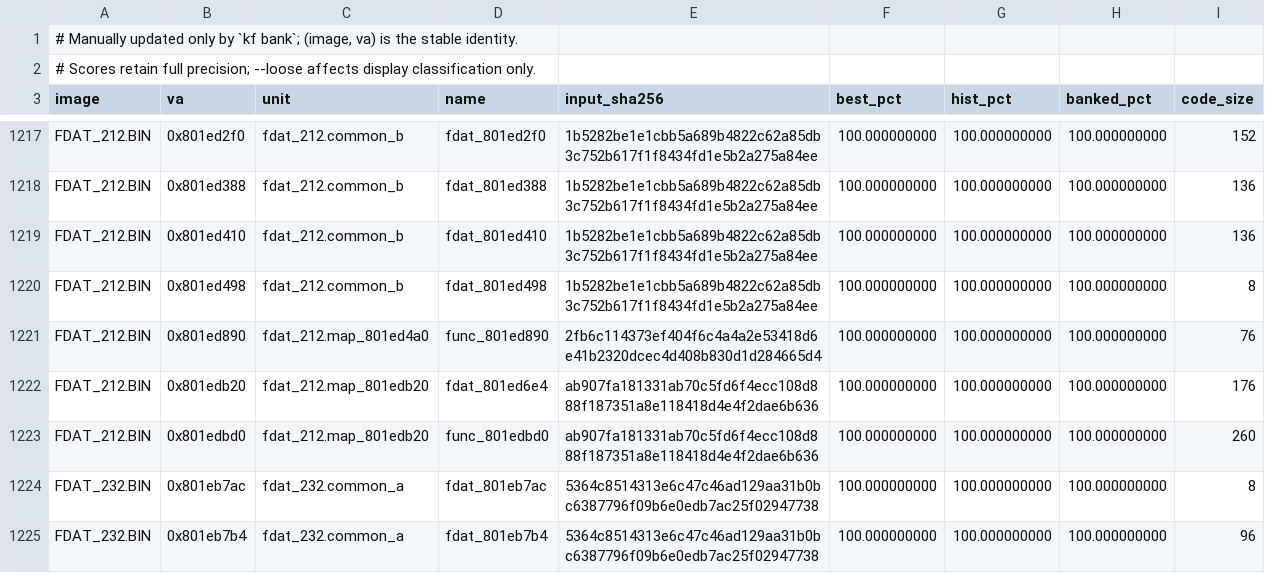
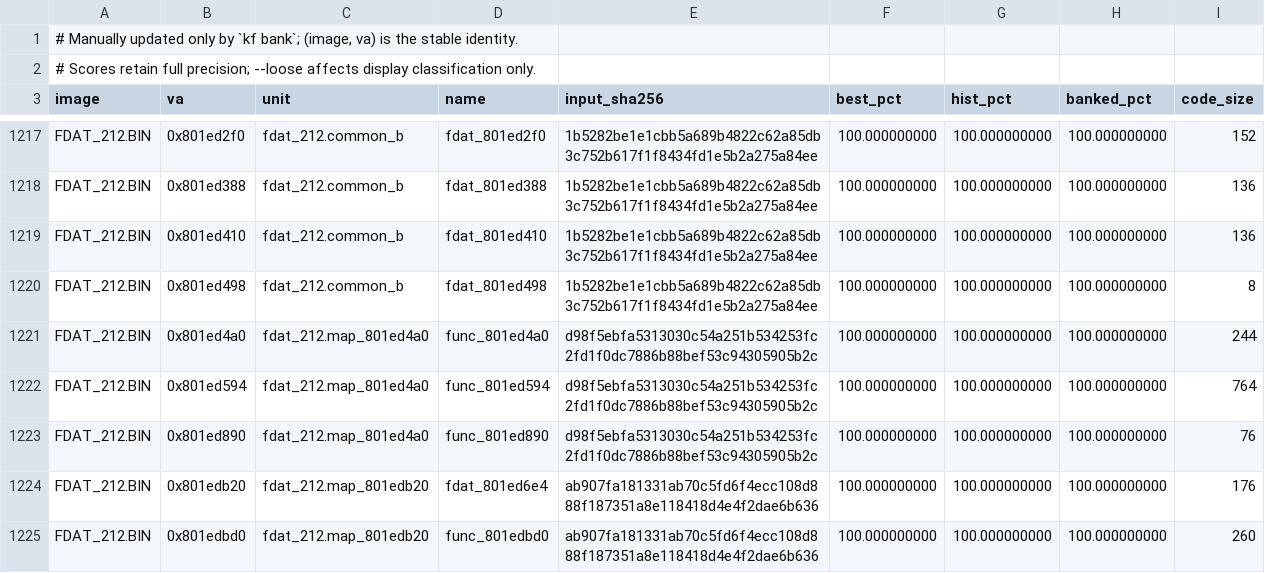
Before and after one commit to Voicedrew11/shadow-tower-decomp, a TSV file: config/match_baseline.tsv, drawn as a sheet; only a part is shown, gaps mark what is left out; the shorter side is filled out with more unchanged rows.

Commit message:
match: isolate FDAT 212 bridge loop initialization

```diff
--- a/config/match_baseline.tsv
+++ b/config/match_baseline.tsv
@@ -1220,3 +1220,5 @@ FDAT_212.BIN	0x801ed410	fdat_212.common_b	fdat_801ed410	1b5282be1e1cbb5a689b4822
 FDAT_212.BIN	0x801ed498	fdat_212.common_b	fdat_801ed498	1b5282be1e1cbb5a689b4822c62a85db3c752b617f1f8434fd1e5b2a275a84ee	100.000000000	100.000000000	100.000000000	8
-FDAT_212.BIN	0x801ed890	fdat_212.map_801ed4a0	func_801ed890	2fb6c114373ef404f6c4a4a2e53418d6e41b2320dcec4d408b830d1d284665d4	100.000000000	100.000000000	100.000000000	76
+FDAT_212.BIN	0x801ed4a0	fdat_212.map_801ed4a0	func_801ed4a0	d98f5ebfa5313030c54a251b534253fc2fd1f0dc7886b88bef53c94305905b2c	100.000000000	100.000000000	100.000000000	244
+FDAT_212.BIN	0x801ed594	fdat_212.map_801ed4a0	func_801ed594	d98f5ebfa5313030c54a251b534253fc2fd1f0dc7886b88bef53c94305905b2c	100.000000000	100.000000000	100.000000000	764
+FDAT_212.BIN	0x801ed890	fdat_212.map_801ed4a0	func_801ed890	d98f5ebfa5313030c54a251b534253fc2fd1f0dc7886b88bef53c94305905b2c	100.000000000	100.000000000	100.000000000	76
 FDAT_212.BIN	0x801edb20	fdat_212.map_801edb20	fdat_801ed6e4	ab907fa181331ab70c5fd6f4ecc108d888f187351a8e118418d4e4f2dae6b636	100.000000000	100.000000000	100.000000000	176
```
Also changed, not shown: 1 other file.
